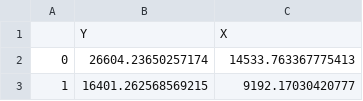
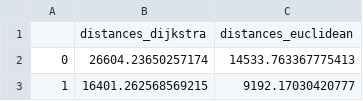
Before and after one commit to andrespdlr/econometricsII, a CSV file: databases/mty_distance_simulations.csv, drawn as a sheet; only a part is shown.

Commit message:
Add files via upload

```diff
--- a/databases/mty_distance_simulations.csv
+++ b/databases/mty_distance_simulations.csv
@@ -1,2 +1,2 @@
-,Y,X
+,distances_dijkstra,distances_euclidean
 0,26604.23650257174,14533.763367775413
```
